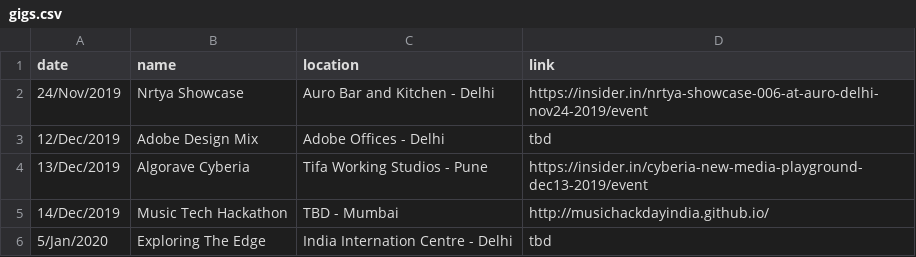
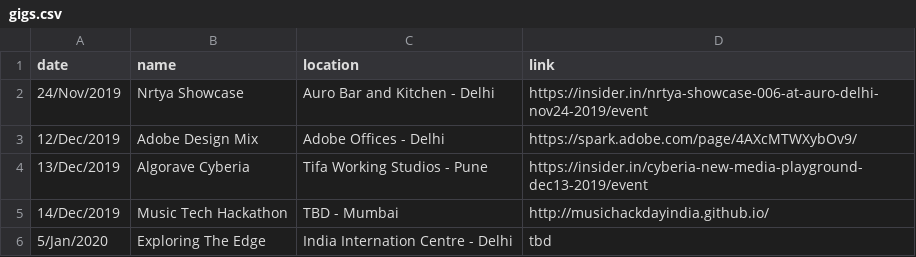
Before and after one commit to khoparzi/khoparzi.github.io, a CSV file: _data/gigs.csv, drawn as a sheet.

Commit message:
Adobe Design Mix link

```diff
--- a/_data/gigs.csv
+++ b/_data/gigs.csv
@@ -2,3 +2,3 @@ date,name,location,link
 24/Nov/2019,Nrtya Showcase,Auro Bar and Kitchen - Delhi,https://insider.in/nrtya-showcase-006-at-auro-delhi-nov24-2019/event
-12/Dec/2019,Adobe Design Mix, Adobe Offices - Delhi,tbd
+12/Dec/2019,Adobe Design Mix, Adobe Offices - Delhi, https://spark.adobe.com/page/4AXcMTWXybOv9/
 13/Dec/2019,Algorave Cyberia,Tifa Working Studios - Pune,https://insider.in/cyberia-new-media-playground-dec13-2019/event
```
